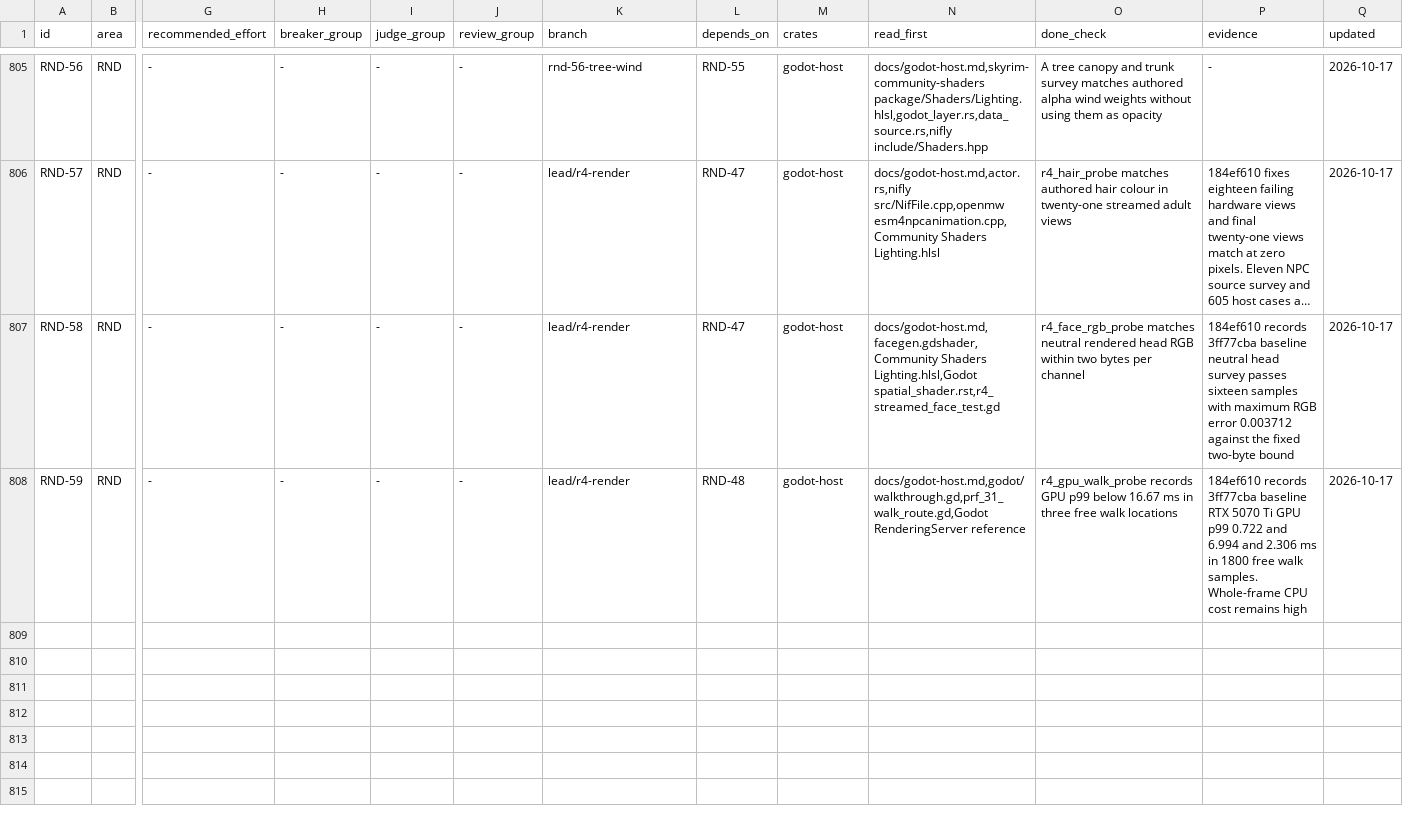
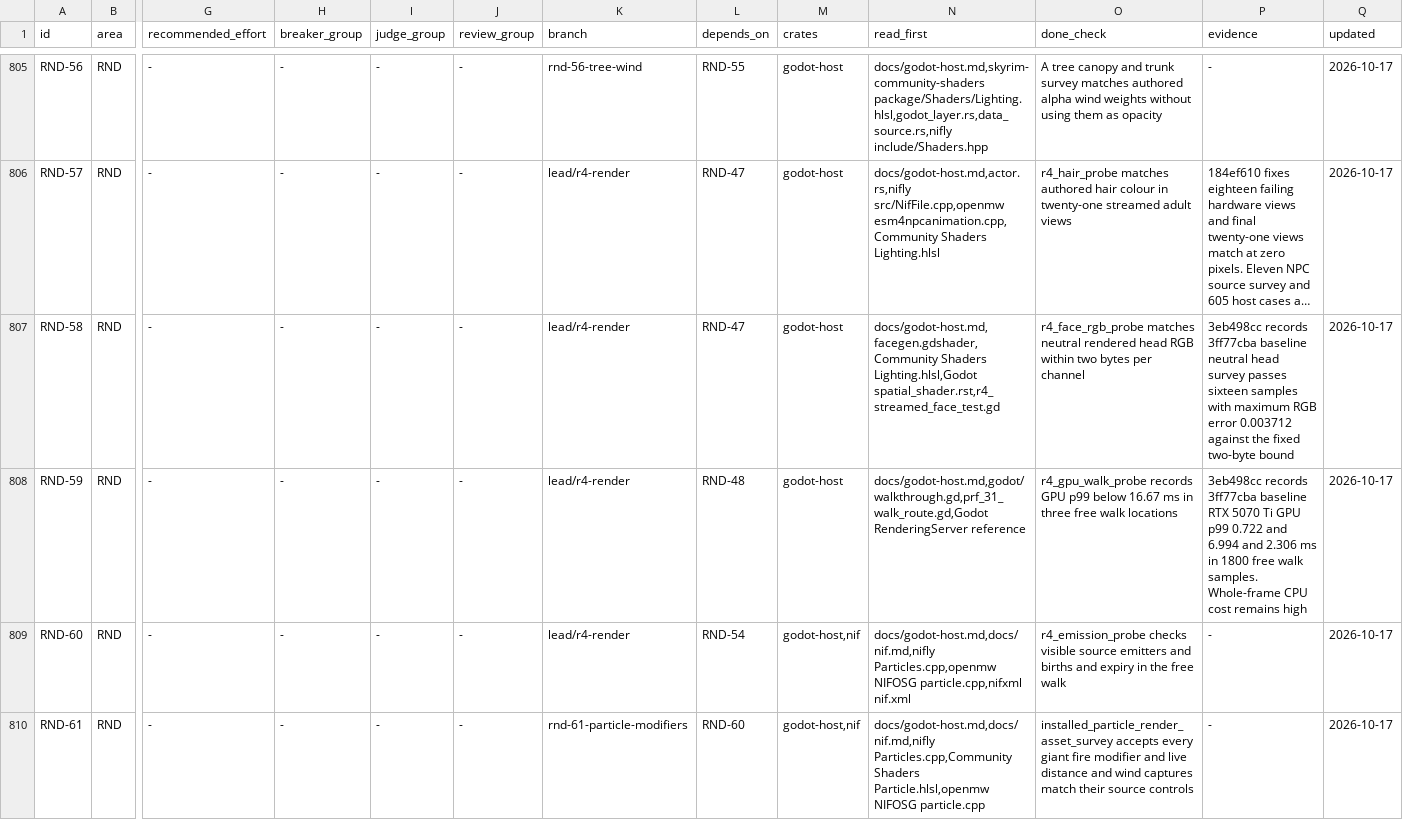
Before and after one commit to earthbone/earthbone-engine, a CSV file: BACKLOG.csv, drawn as a sheet; only a part is shown, gaps mark what is left out; long unchanged cells end in …; rows hold the shown columns only; the diff names each change by its address in the sheet, - before the commit and + after, or states it on an @@ line.

Commit message:
Prepare NIF particle resources during cell streaming

```diff
--- a/BACKLOG.csv
+++ b/BACKLOG.csv
-P807 (evidence): 184ef610 records 3ff77cba…
+P807 (evidence): 3eb498cc records 3ff77cba…
-P808 (evidence): 184ef610 records 3ff77cba…
+P808 (evidence): 3eb498cc records 3ff77cba…
+row 809: RND-60 | RND | - | - | - | - | lead/r4-render | RND-54 | godot-host,nif | docs/godot-host.md,docs/nif.md,nifly Particles.cpp,openmw NIFOSG particle.cpp,nifxml nif.xml | r4_emission_probe checks visible source emitters and births and expiry in the free walk | - | 2026-10-17
+row 810: RND-61 | RND | - | - | - | - | rnd-61-particle-modifiers | RND-60 | godot-host,nif | docs/godot-host.md,docs/nif.md,nifly Particles.cpp,Community Shaders Particle.hlsl,openmw NIFOSG particle.cpp | installed_particle_render_asset_survey accepts every giant fire modifier and live distance and wind captures match their source controls | - | 2026-10-17
```
Also changed, not shown: 19 other files.
